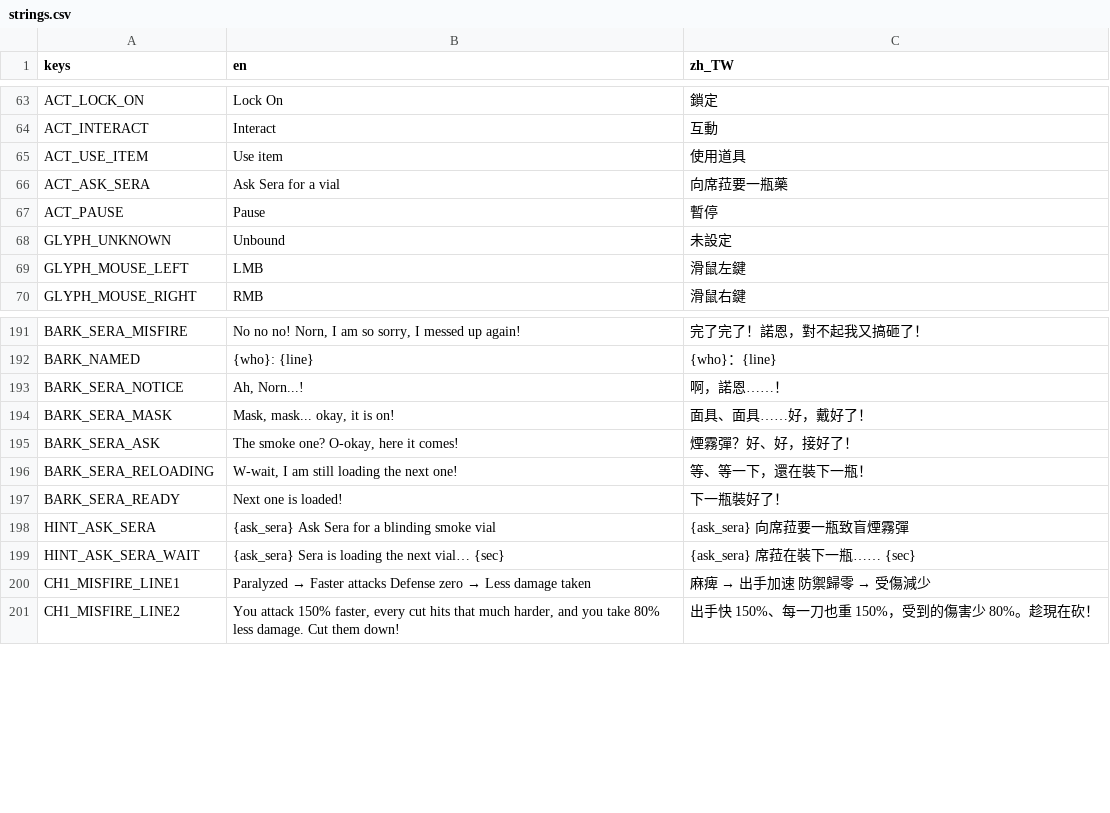
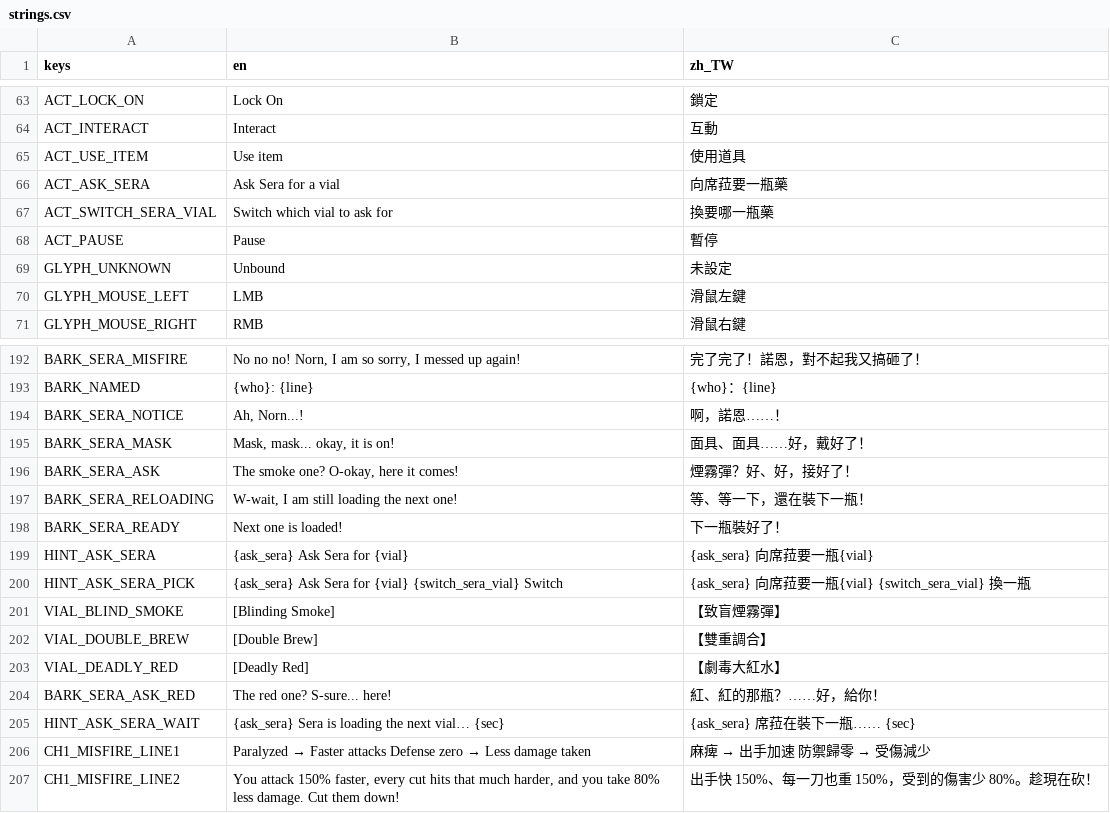
Before and after one commit to twjackysu/curses-too-useful, a CSV file: game/i18n/strings.csv, drawn as a sheet; only a part is shown, gaps mark what is left out.

```diff
--- a/game/i18n/strings.csv
+++ b/game/i18n/strings.csv
@@ -66,2 +66,3 @@ ACT_USE_ITEM,Use item,使用道具
 ACT_ASK_SERA,Ask Sera for a vial,向席菈要一瓶藥
+ACT_SWITCH_SERA_VIAL,Switch which vial to ask for,換要哪一瓶藥
 ACT_PAUSE,Pause,暫停
@@ -197,3 +198,8 @@ BARK_SERA_RELOADING,"W-wait, I am still loading the next one!",等、等一下
 BARK_SERA_READY,"Next one is loaded!",下一瓶裝好了！
-HINT_ASK_SERA,{ask_sera} Ask Sera for a blinding smoke vial,{ask_sera} 向席菈要一瓶致盲煙霧彈
+HINT_ASK_SERA,{ask_sera} Ask Sera for {vial},{ask_sera} 向席菈要一瓶{vial}
+HINT_ASK_SERA_PICK,{ask_sera} Ask Sera for {vial}   {switch_sera_vial} Switch,{ask_sera} 向席菈要一瓶{vial}　{switch_sera_vial} 換一瓶
+VIAL_BLIND_SMOKE,[Blinding Smoke],【致盲煙霧彈】
+VIAL_DOUBLE_BREW,[Double Brew],【雙重調合】
+VIAL_DEADLY_RED,[Deadly Red],【劇毒大紅水】
+BARK_SERA_ASK_RED,"The red one? S-sure... here!",紅、紅的那瓶？……好，給你！
 HINT_ASK_SERA_WAIT,{ask_sera} Sera is loading the next vial… {sec},{ask_sera} 席菈在裝下一瓶…… {sec}
```
Also changed, not shown: 7 other files.
